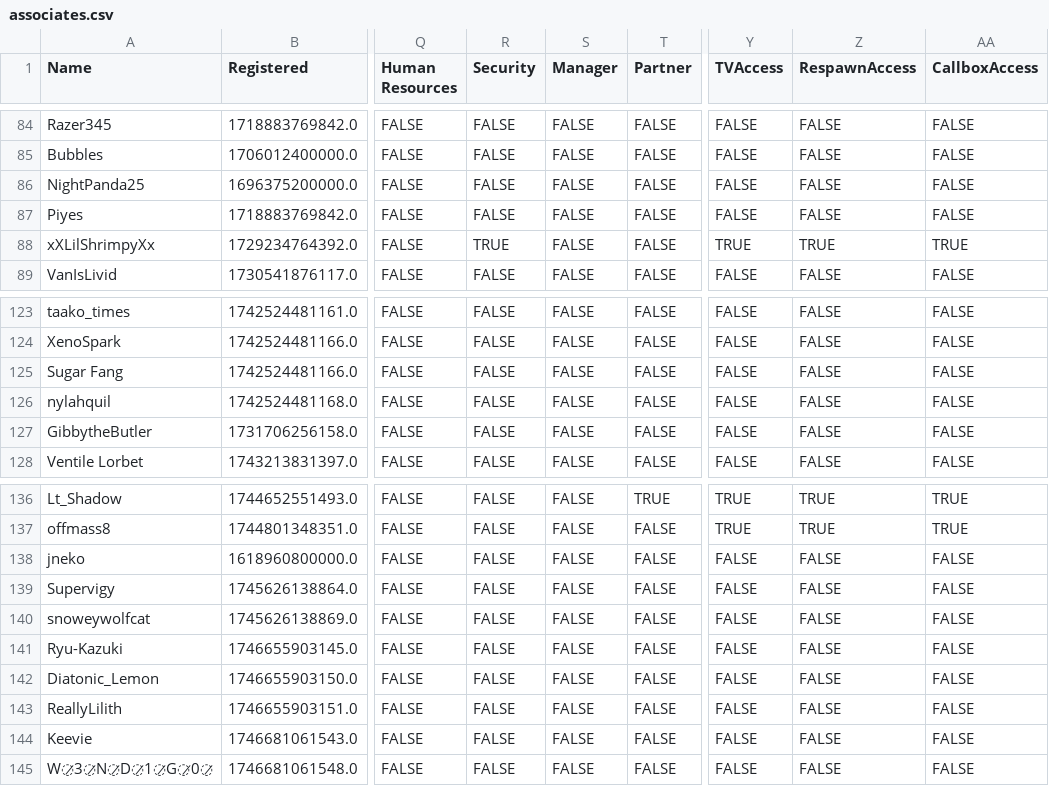
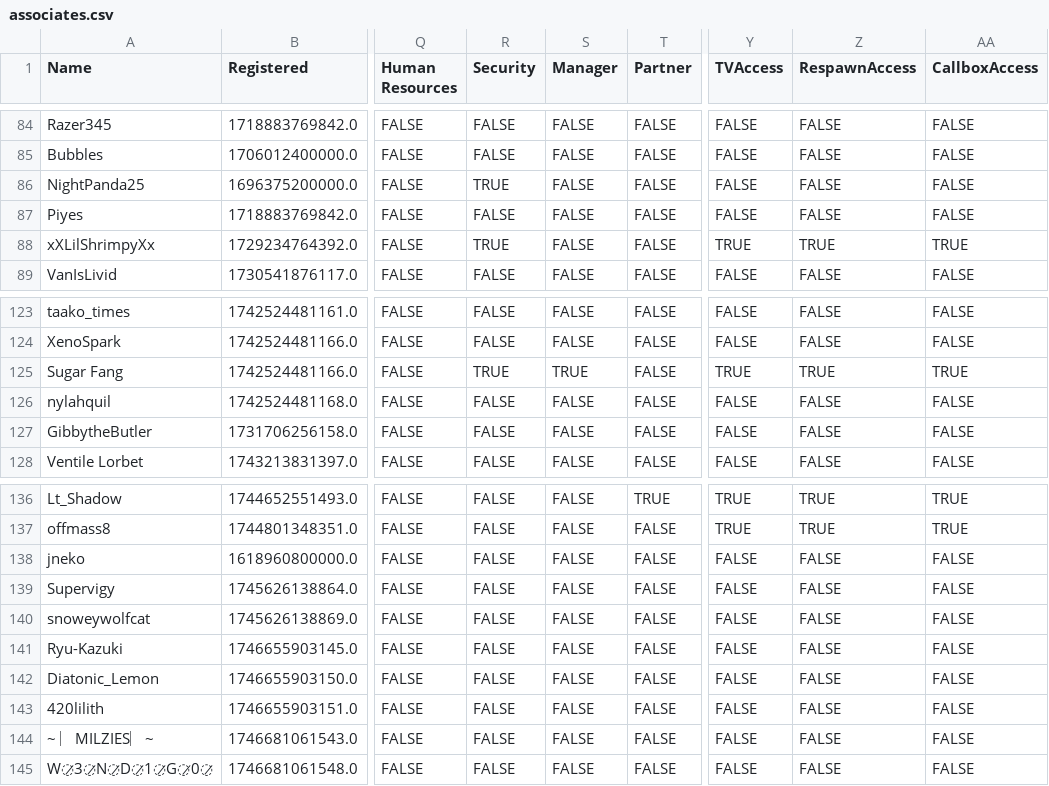
Before and after one commit to VRC-Kmart/aisle-6, a CSV file: clockboy/associates.csv, drawn as a sheet; only a part is shown, gaps mark what is left out; the diff names each change by its address in the sheet, - before the commit and + after, or states it on an @@ line.

```diff
--- a/clockboy/associates.csv
+++ b/clockboy/associates.csv
-R86 (Security): FALSE
+R86 (Security): TRUE
-R125 (Security): FALSE
+R125 (Security): TRUE
-S125 (Manager): FALSE
+S125 (Manager): TRUE
-Y125 (TVAccess): FALSE
+Y125 (TVAccess): TRUE
-Z125 (RespawnAccess): FALSE
+Z125 (RespawnAccess): TRUE
-AA125 (CallboxAccess): FALSE
+AA125 (CallboxAccess): TRUE
-A143 (Name): ReallyLilith
+A143 (Name): 420lilith
-A144 (Name): Keevie
+A144 (Name): ~ ︳MILZIES︳~
```
Also changed, not shown: 2 other files.
